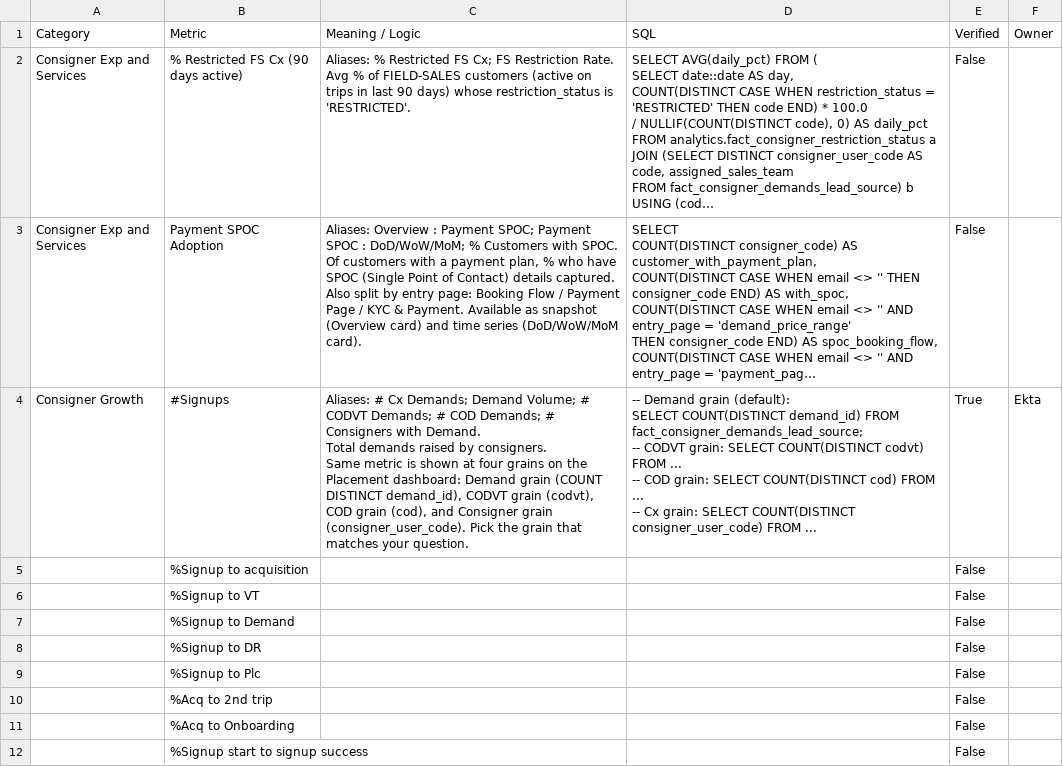
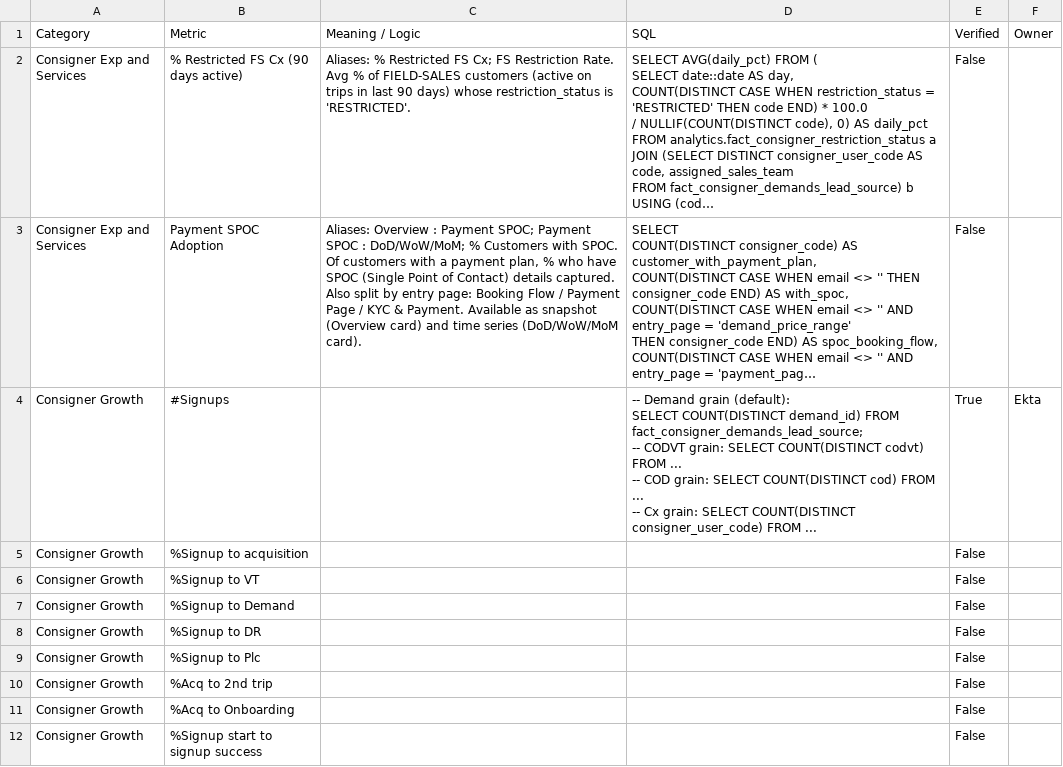
Before and after one commit to Aakash-1499/revolt-we-mp-analytics-assistant, a CSV file: skills/revolt/references/mp_metrics_documentation.csv, drawn as a sheet; only a part is shown; long unchanged cells end in …; ↵ is a line break in a cell; the diff covers the shown part only; the diff names each change by its address in the sheet, - before the commit and + after, or states it on an @@ line.

Commit message:
revolt: sync 2 file(s) from Drive

```diff
--- a/skills/revolt/references/mp_metrics_documentation.csv
+++ b/skills/revolt/references/mp_metrics_documentation.csv
-C4 (Meaning / Logic): Aliases: # Cx Demands; Demand Volume; # CODVT Demands; # COD Demands; # Consigners with Demand. ↵ Total demands raised by consigners. ↵ Same metric is shown at four grains on the Placement dashboard: Demand grain (COUNT DISTINCT demand_id), CODVT grain (codvt), COD grain (cod), and Consigner grain (consigner_user_code). Pick the grain that matches your question.
+C4 (Meaning / Logic): (empty)
-A5:A12 (Category): (empty)
+A5:A12 (Category): Consigner Growth
```
Also changed, not shown: 3 added rows, 4 removed rows and 2 edited cells elsewhere in this file, 1 other file.
